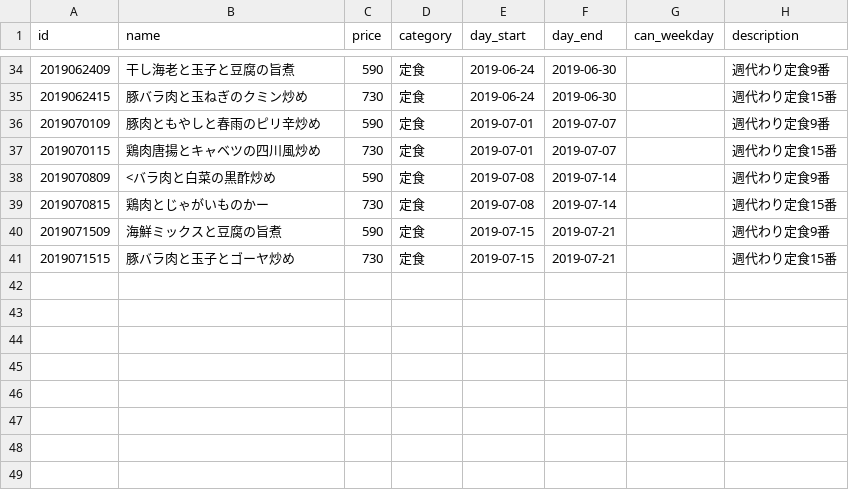
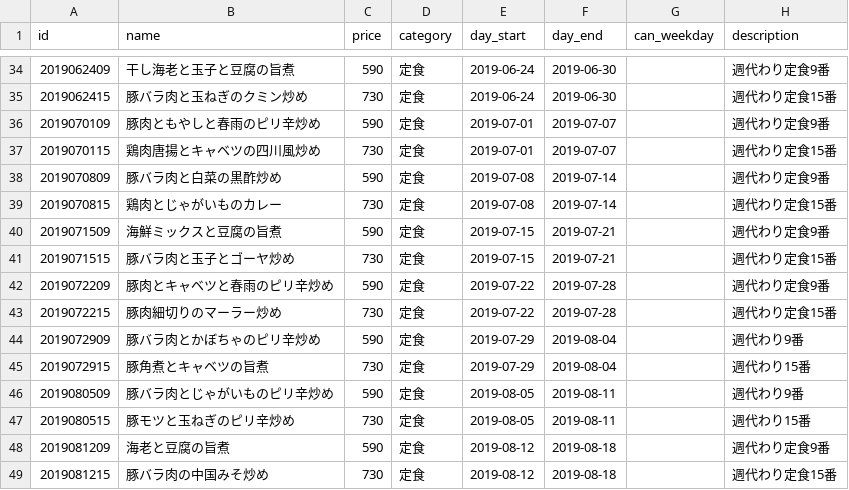
Before and after one commit to shokujinjp/data, a CSV file: weekly.csv, drawn as a sheet; only a part is shown, gaps mark what is left out.

Commit message:
add weekly menu between bug

```diff
--- a/weekly.csv
+++ b/weekly.csv
@@ -37,5 +37,13 @@ id,name,price,category,day_start,day_end,can_weekday,description
 2019070115,鶏肉唐揚とキャベツの四川風炒め,730,定食,2019-07-01,2019-07-07,,週代わり定食15番
-2019070809,<バラ肉と白菜の黒酢炒め,590,定食,2019-07-08,2019-07-14,,週代わり定食9番
-2019070815,鶏肉とじゃがいものかー,730,定食,2019-07-08,2019-07-14,,週代わり定食15番
+2019070809,豚バラ肉と白菜の黒酢炒め,590,定食,2019-07-08,2019-07-14,,週代わり定食9番
+2019070815,鶏肉とじゃがいものカレー,730,定食,2019-07-08,2019-07-14,,週代わり定食15番
 2019071509,海鮮ミックスと豆腐の旨煮,590,定食,2019-07-15,2019-07-21,,週代わり定食9番
 2019071515,豚バラ肉と玉子とゴーヤ炒め,730,定食,2019-07-15,2019-07-21,,週代わり定食15番
+2019072209,豚肉とキャベツと春雨のピリ辛炒め,590,定食,2019-07-22,2019-07-28,,週代わり定食9番
+2019072215,豚肉細切りのマーラー炒め,730,定食,2019-07-22,2019-07-28,,週代わり定食15番
+2019072909,豚バラ肉とかぼちゃのピリ辛炒め,590,定食,2019-07-29,2019-08-04,,週代わり9番
+2019072915,豚角煮とキャベツの旨煮,730,定食,2019-07-29,2019-08-04,,週代わり15番
+2019080509,豚バラ肉とじゃがいものピリ辛炒め,590,定食,2019-08-05,2019-08-11,,週代わり9番
+2019080515,豚モツと玉ねぎのピリ辛炒め,730,定食,2019-08-05,2019-08-11,,週代わり15番
+2019081209,海老と豆腐の旨煮,590,定食,2019-08-12,2019-08-18,,週代わり定食9番
+2019081215,豚バラ肉の中国みそ炒め,730,定食,2019-08-12,2019-08-18,,週代わり定食15番
```
